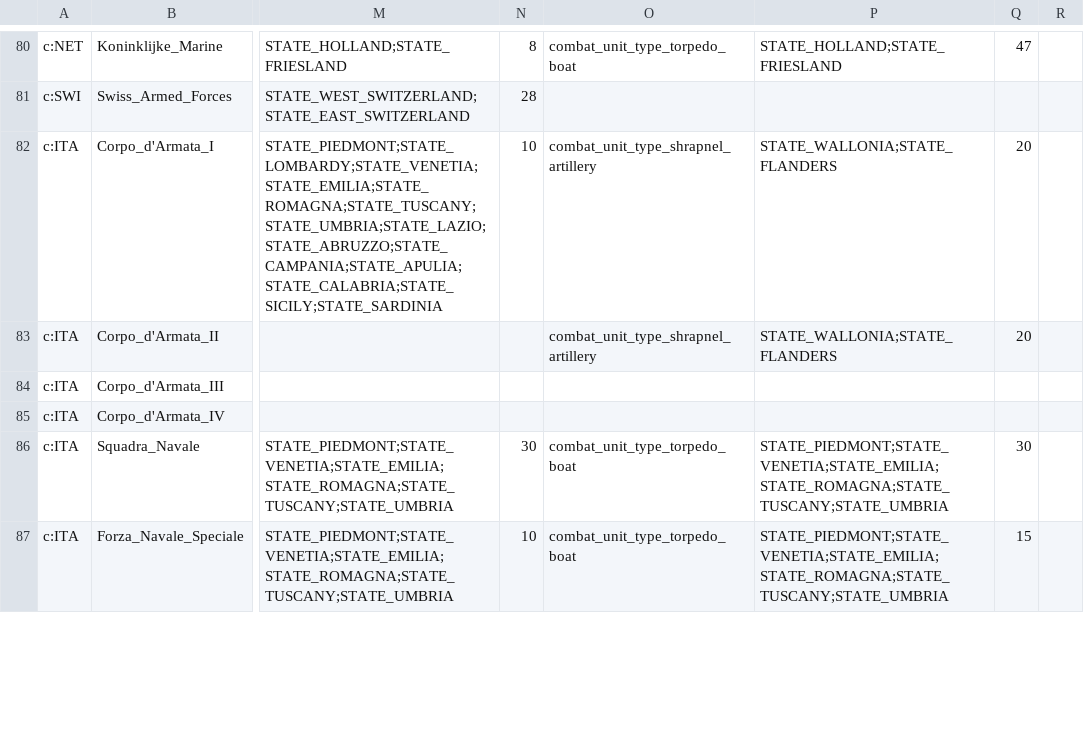
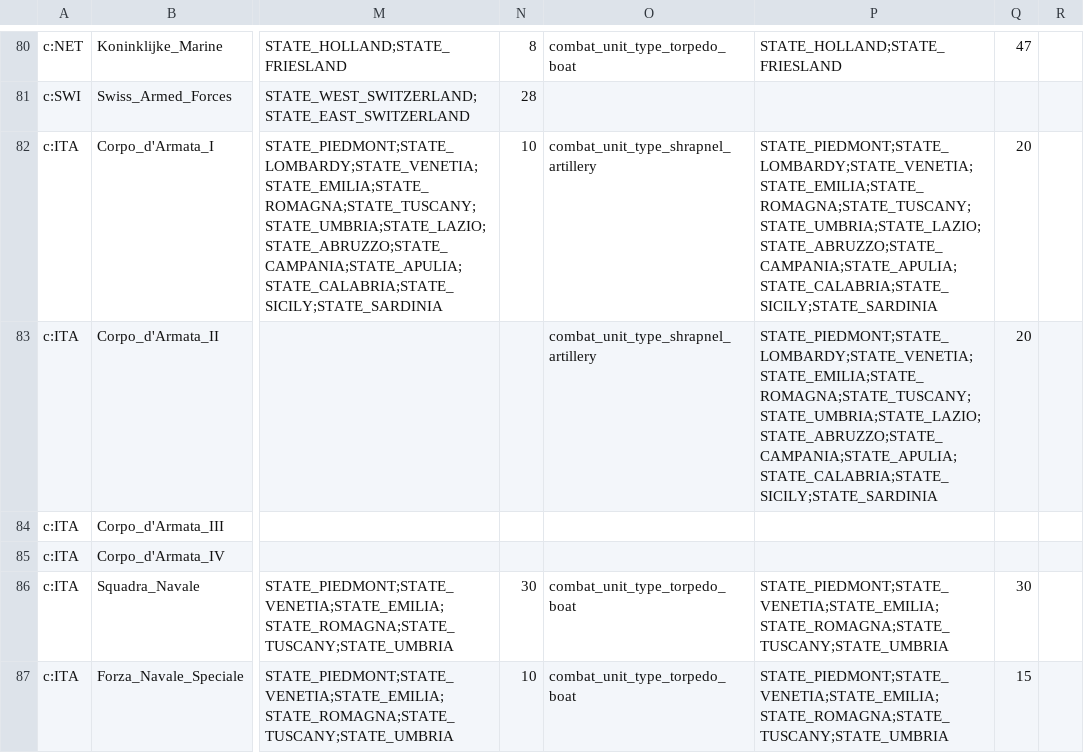
Before and after one commit to AlexJFDev/Vic3-World-War-One-Mod, a CSV file: scripts/mod/data/military_units.csv, drawn as a sheet; only a part is shown, gaps mark what is left out; the diff names each change by its address in the sheet, - before the commit and + after, or states it on an @@ line.

```diff
--- a/scripts/mod/data/military_units.csv
+++ b/scripts/mod/data/military_units.csv
-P82:P83: STATE_WALLONIA;STATE_FLANDERS
+P82:P83: STATE_PIEDMONT;STATE_LOMBARDY;STATE_VENETIA;STATE_EMILIA;STATE_ROMAGNA;STATE_TUSCANY;STATE_UMBRIA;STATE_LAZIO;STATE_ABRUZZO;STATE_CAMPANIA;STATE_APULIA;STATE_CALABRIA;STATE_SICILY;STATE_SARDINIA
```
Also changed, not shown: scripts/mod/data/character_definitions.csv, scripts/mod/data/state_buildings.csv, 7 other files.
